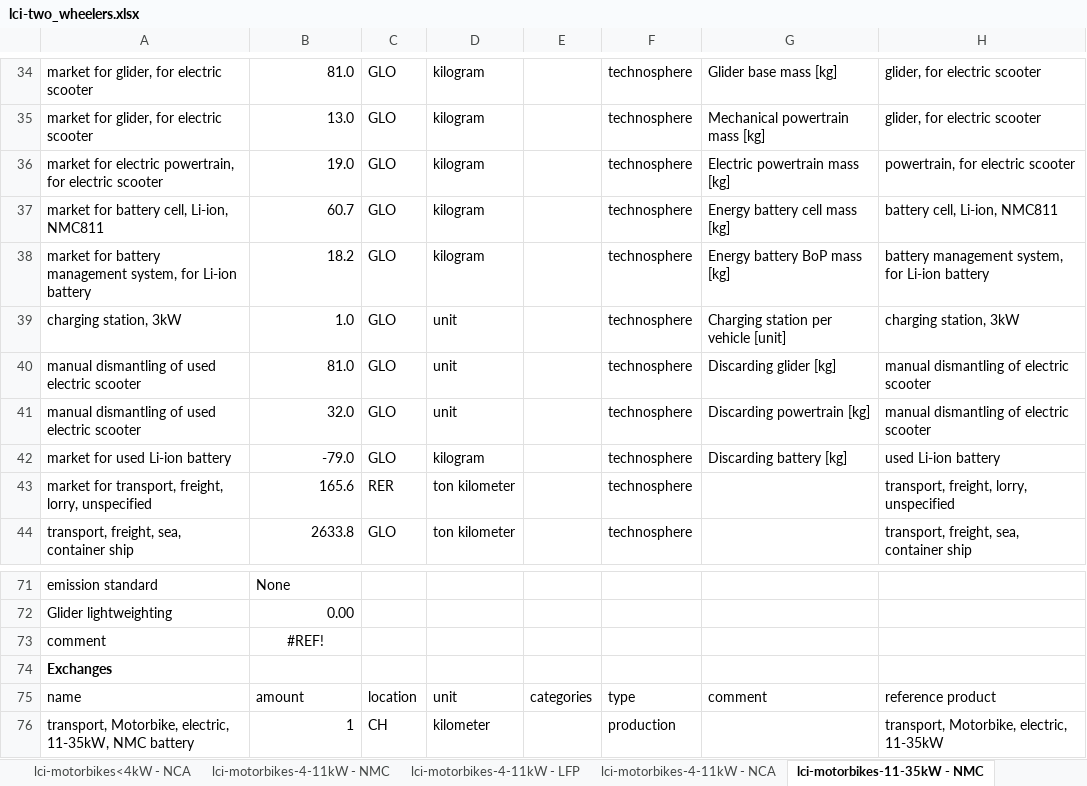
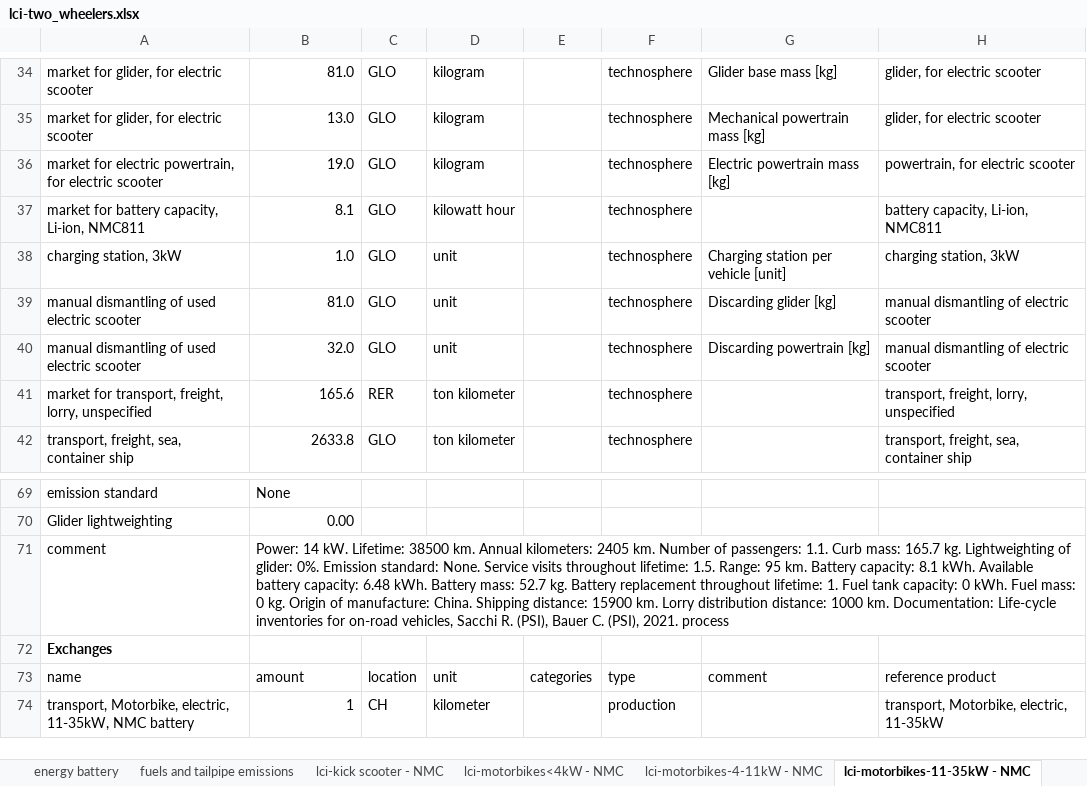
Before and after one commit to romainsacchi/rmnd-lca, an Excel workbook: premise/data/additional_inventories/lci-two_wheelers.xlsx, sheet lci-motorbikes-11-35kW - NMC, drawn as a sheet; only a part is shown, gaps mark what is left out; values as stored, in another font and other column widths than the file's, no borders; removed rows and columns are numbered as before the commit, all else as after; the diff names each change by its address in the sheet, - before the commit and + after, or states it on an @@ line.

Commit message:
Update values for future energy density of batteries

```diff
--- a/premise/data/additional_inventories/lci-two_wheelers.xlsx (sheet lci-motorbikes-11-35kW - NMC)
+++ b/premise/data/additional_inventories/lci-two_wheelers.xlsx (sheet lci-motorbikes-11-35kW - NMC)
-sheet tab: lci-motorbikes<4kW - NCA
-sheet tab: lci-motorbikes-4-11kW - LFP
-sheet tab: lci-motorbikes-4-11kW - NCA
-row 37: market for battery cell, Li-ion, NMC811 | 60.7 | GLO | kilogram |  | technosphere | Energy battery cell mass [kg] | battery cell, Li-ion, NMC811
-row 38: market for battery management system, for Li-ion battery | 18.2 | GLO | kilogram |  | technosphere | Energy battery BoP mass [kg] | battery management system, for Li-ion battery
+row 37: market for battery capacity, Li-ion, NMC811 | 8.1 | GLO | kilowatt hour |  | technosphere |  | battery capacity, Li-ion, NMC811
-row 42: market for used Li-ion battery | -79.0 | GLO | kilogram |  | technosphere | Discarding battery [kg] | used Li-ion battery
-B71: #REF!
+B71: Power: 14 kW. Lifetime: 38500 km. Annual kilometers: 2405 km. Number of passengers: 1.1. Curb mass: 165.7 kg. Lightweighting of glider: 0%. Emission standard: None. Service visits throughout lifetime: 1.5. Range: 95 km. Battery capacity: 8.1 kWh. Available battery capacity: 6.48 kWh. Battery mass: 52.7 kg. Battery replacement throughout lifetime: 1. Fuel tank capacity: 0 kWh. Fuel mass: 0 kg. Origin of manufacture: China. Shipping distance: 15900 km. Lorry distribution distance: 1000 km. Documentation: Life-cycle inventories for on-road vehicles, Sacchi R. (PSI), Bauer C. (PSI), 2021. process
-B71 alignment: center
+B71 alignment: left
```
Also changed, not shown: sheet lci-kick scooter - NMC, sheet lci-motorbikes>35kW - NMC, sheet lci-motorbikes-4-11kW - NMC, sheet lci-motorbikes<4kW - NMC, sheet lci-elec-bicycle-cargo - NMC, sheet lci-elec-bicycle-45kmh - NMC, 3 more sheets, other sheet tabs, premise/data/additional_inventories/lci-PV.xlsx, premise/data/additional_inventories/lci-batteries-NMC111-811-NCA-LFP.xlsx, 57 other files.
